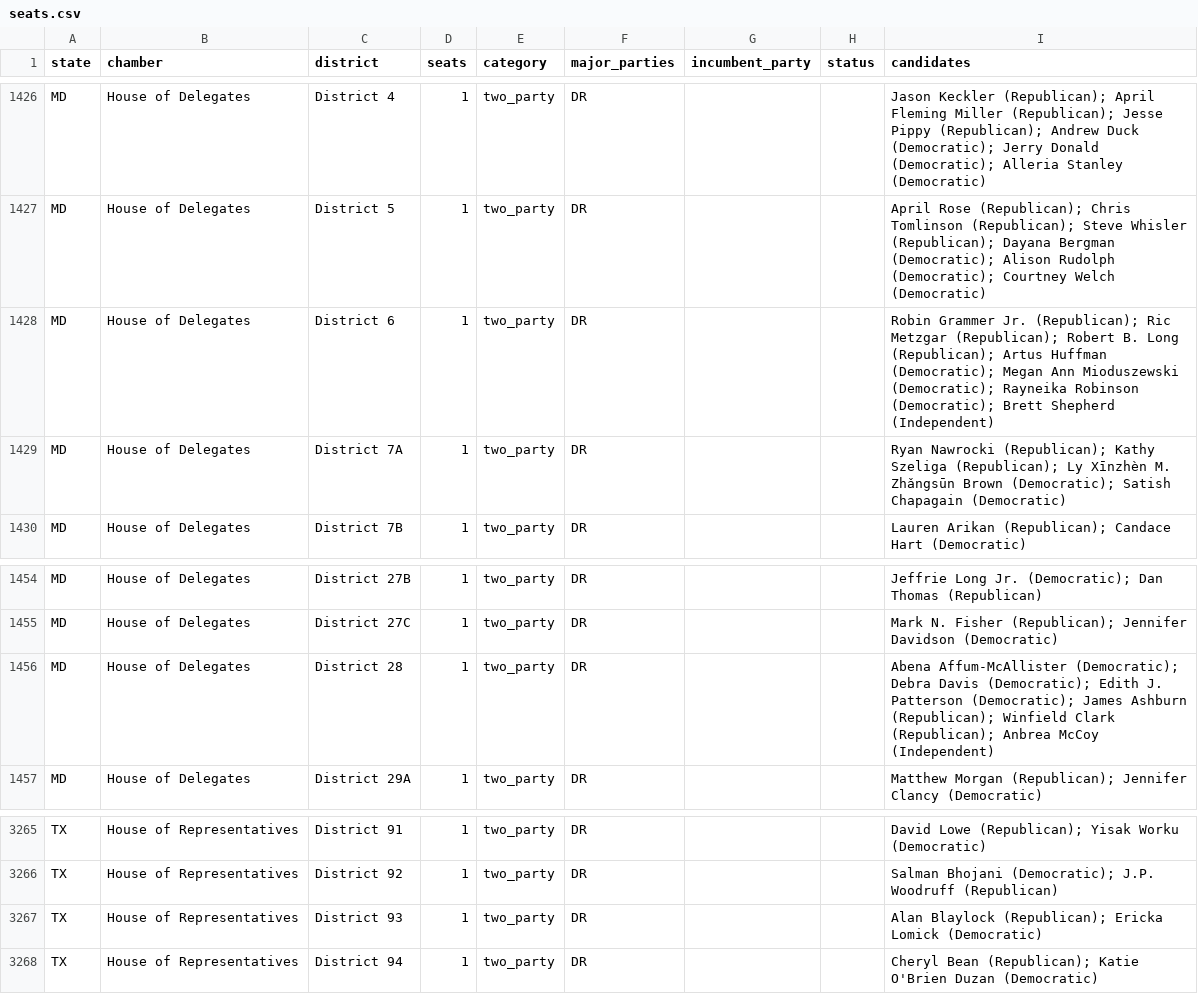
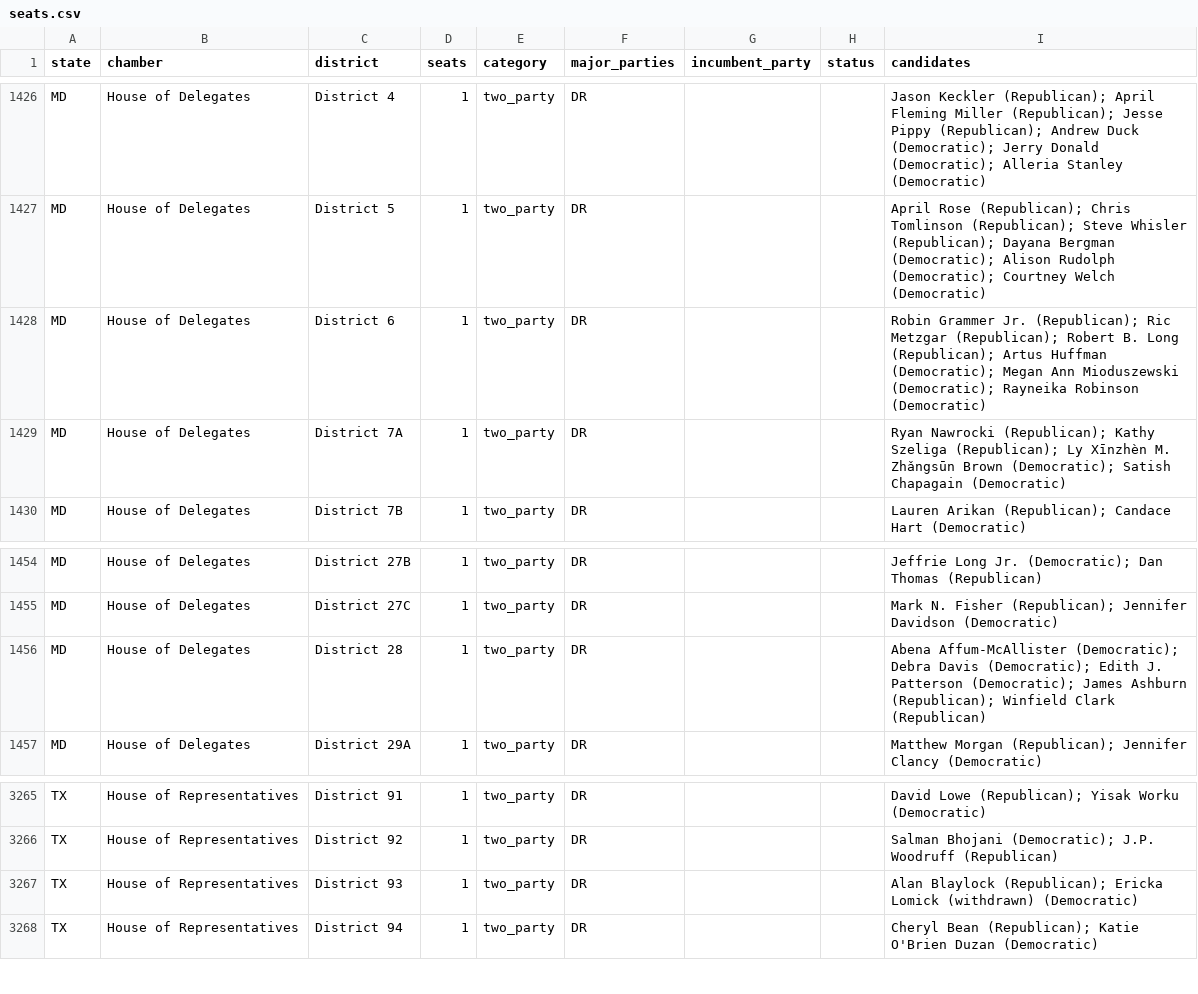
Before and after one commit to compbiolover/empty-ballot-lines, a CSV file: site/data/seats.csv, drawn as a sheet; only a part is shown, gaps mark what is left out.

```diff
--- a/site/data/seats.csv
+++ b/site/data/seats.csv
@@ -1427,3 +1427,3 @@ MD,House of Delegates,District 4,1,two_party,DR,,,Jason Keckler (Republican); Ap
 MD,House of Delegates,District 5,1,two_party,DR,,,April Rose (Republican); Chris Tomlinson (Republican); Steve Whisler (Republican); Dayana Bergman (Democratic); Alison Rudolph (Democratic); Courtney Welch (Democratic)
-MD,House of Delegates,District 6,1,two_party,DR,,,Robin Grammer Jr. (Republican); Ric Metzgar (Republican); Robert B. Long (Republican); Artus Huffman (Democratic); Megan Ann Mioduszewski (Democratic); Rayneika Robinson (Democratic); Brett Shepherd (Independent)
+MD,House of Delegates,District 6,1,two_party,DR,,,Robin Grammer Jr. (Republican); Ric Metzgar (Republican); Robert B. Long (Republican); Artus Huffman (Democratic); Megan Ann Mioduszewski (Democratic); Rayneika Robinson (Democratic)
 MD,House of Delegates,District 7A,1,two_party,DR,,,Ryan Nawrocki (Republican); Kathy Szeliga (Republican); Ly Xīnzhèn M. Zhǎngsūn Brown (Democratic); Satish Chapagain (Democratic)
@@ -1455,3 +1455,3 @@ MD,House of Delegates,District 27B,1,two_party,DR,,,Jeffrie Long Jr. (Democratic
 MD,House of Delegates,District 27C,1,two_party,DR,,,Mark N. Fisher (Republican); Jennifer Davidson (Democratic)
-MD,House of Delegates,District 28,1,two_party,DR,,,Abena Affum-McAllister (Democratic); Debra Davis (Democratic); Edith J. Patterson (Democratic); James Ashburn (Republican); Winfield Clark (Republican); Anbrea McCoy (Independent)
+MD,House of Delegates,District 28,1,two_party,DR,,,Abena Affum-McAllister (Democratic); Debra Davis (Democratic); Edith J. Patterson (Democratic); James Ashburn (Republican); Winfield Clark (Republican)
 MD,House of Delegates,District 29A,1,two_party,DR,,,Matthew Morgan (Republican); Jennifer Clancy (Democratic)
@@ -3266,3 +3266,3 @@ TX,House of Representatives,District 91,1,two_party,DR,,,David Lowe (Republican)
 TX,House of Representatives,District 92,1,two_party,DR,,,Salman Bhojani (Democratic); J.P. Woodruff (Republican)
-TX,House of Representatives,District 93,1,two_party,DR,,,Alan Blaylock (Republican); Ericka Lomick (Democratic)
+TX,House of Representatives,District 93,1,two_party,DR,,,Alan Blaylock (Republican); Ericka Lomick (withdrawn) (Democratic)
 TX,House of Representatives,District 94,1,two_party,DR,,,Cheryl Bean (Republican); Katie O'Brien Duzan (Democratic)
```
Also changed, not shown: 1 other file.
